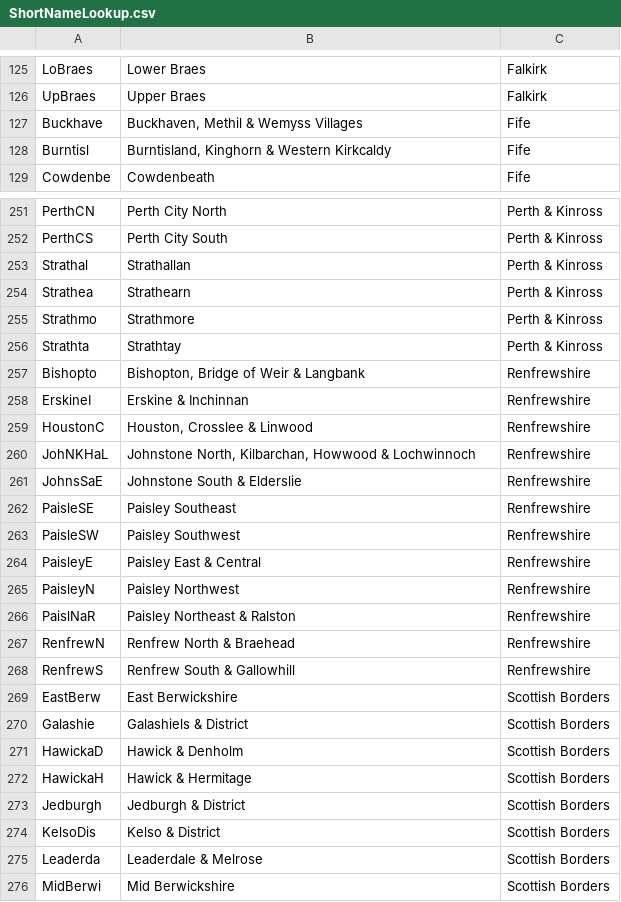
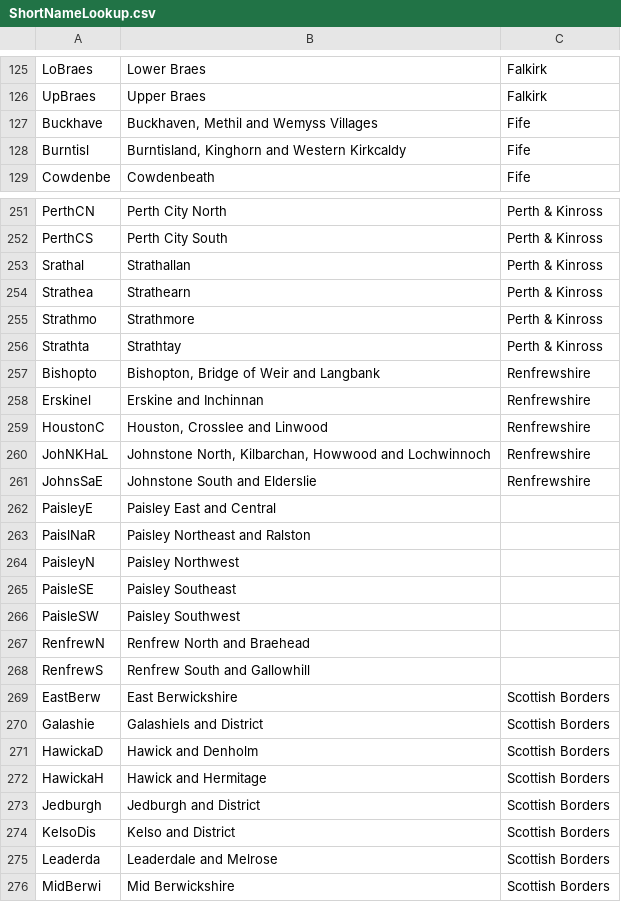
Before and after one commit to Improvement-Service/pop_projections_shiny_tool, a CSV file: Data files/ShortNameLookup.csv, drawn as a sheet; only a part is shown, gaps mark what is left out; the diff covers the shown part only.

Commit message:
Updated names in lookup file

```diff
--- a/Data files/ShortNameLookup.csv
+++ b/Data files/ShortNameLookup.csv
@@ -126,4 +126,4 @@ LoBraes,Lower Braes,Falkirk
 UpBraes,Upper Braes,Falkirk
-Buckhave,"Buckhaven, Methil & Wemyss Villages",Fife
-Burntisl,"Burntisland, Kinghorn & Western Kirkcaldy",Fife
+Buckhave,"Buckhaven, Methil and Wemyss Villages",Fife
+Burntisl,"Burntisland, Kinghorn and Western Kirkcaldy",Fife
 Cowdenbe,Cowdenbeath,Fife
@@ -252,3 +252,3 @@ PerthCN,Perth City North,Perth & Kinross
 PerthCS,Perth City South,Perth & Kinross
-Strathal,Strathallan,Perth & Kinross
+Srathal,Strathallan,Perth & Kinross
 Strathea,Strathearn,Perth & Kinross
@@ -256,21 +256,21 @@ Strathmo,Strathmore,Perth & Kinross
 Strathta,Strathtay,Perth & Kinross
-Bishopto,"Bishopton, Bridge of Weir & Langbank",Renfrewshire
-ErskineI,Erskine & Inchinnan,Renfrewshire
-HoustonC,"Houston, Crosslee & Linwood",Renfrewshire
-JohNKHaL,"Johnstone North, Kilbarchan, Howwood & Lochwinnoch",Renfrewshire
-JohnsSaE,Johnstone South & Elderslie,Renfrewshire
-PaisleSE,Paisley Southeast,Renfrewshire
-PaisleSW,Paisley Southwest,Renfrewshire
-PaisleyE,Paisley East & Central,Renfrewshire
-PaisleyN,Paisley Northwest,Renfrewshire
-PaislNaR,Paisley Northeast & Ralston,Renfrewshire
-RenfrewN,Renfrew North & Braehead,Renfrewshire
-RenfrewS,Renfrew South & Gallowhill,Renfrewshire
+Bishopto,"Bishopton, Bridge of Weir and Langbank",Renfrewshire
+Erskinel,Erskine and Inchinnan,Renfrewshire
+HoustonC,"Houston, Crosslee and Linwood",Renfrewshire
+JohNKHaL,"Johnstone North, Kilbarchan, Howwood and Lochwinnoch",Renfrewshire
+JohnsSaE,Johnstone South and Elderslie,Renfrewshire
+PaisleyE,Paisley East and Central,
+PaislNaR,Paisley Northeast and Ralston,
+PaisleyN,Paisley Northwest,
+PaisleSE,Paisley Southeast,
+PaisleSW,Paisley Southwest,
+RenfrewN,Renfrew North and Braehead,
+RenfrewS,Renfrew South and Gallowhill,
 EastBerw,East Berwickshire,Scottish Borders
-Galashie,Galashiels & District,Scottish Borders
-HawickaD,Hawick & Denholm,Scottish Borders
-HawickaH,Hawick & Hermitage,Scottish Borders
-Jedburgh,Jedburgh & District,Scottish Borders
-KelsoDis,Kelso & District,Scottish Borders
-Leaderda,Leaderdale & Melrose,Scottish Borders
+Galashie,Galashiels and District,Scottish Borders
+HawickaD,Hawick and Denholm,Scottish Borders
+HawickaH,Hawick and Hermitage,Scottish Borders
+Jedburgh,Jedburgh and District,Scottish Borders
+KelsoDis,Kelso and District,Scottish Borders
+Leaderda,Leaderdale and Melrose,Scottish Borders
 MidBerwi,Mid Berwickshire,Scottish Borders
```
Also changed, not shown: 6 added rows, 6 removed rows and 108 edited cells elsewhere in this file.
